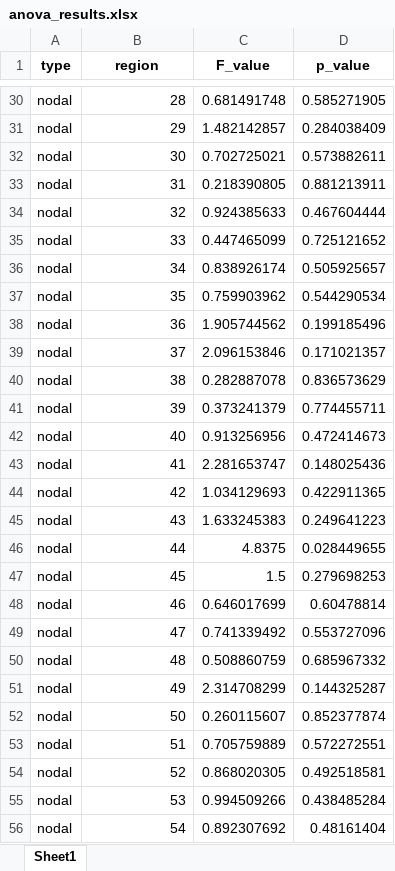
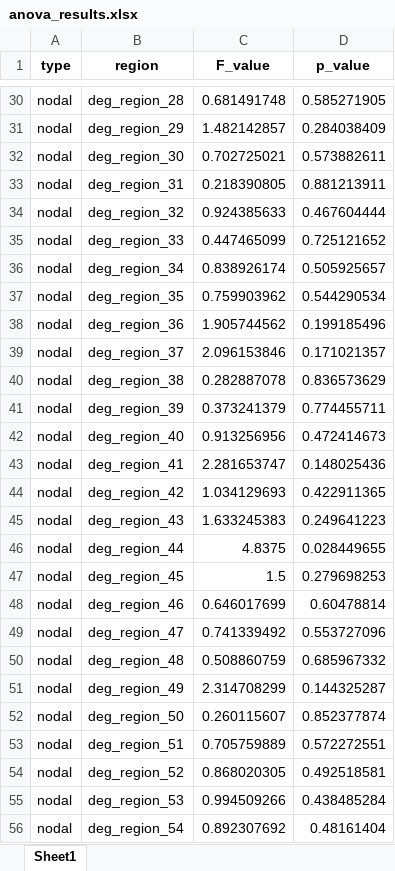
Before and after one commit to TimoStief/bctpy_mrtrix, an Excel workbook: results/anova_results.xlsx, sheet Sheet1, drawn as a sheet; only a part is shown, gaps mark what is left out; values as stored, in another font and other column widths than the file's, no borders; the diff covers the shown part only; the diff names each change by its address in the sheet, - before the commit and + after, or states it on an @@ line.

```diff
--- a/results/anova_results.xlsx (sheet Sheet1)
+++ b/results/anova_results.xlsx (sheet Sheet1)
-B30 (region): 28
+B30 (region): deg_region_28
-B31 (region): 29
+B31 (region): deg_region_29
-B32 (region): 30
+B32 (region): deg_region_30
-B33 (region): 31
+B33 (region): deg_region_31
-B34 (region): 32
+B34 (region): deg_region_32
-B35 (region): 33
+B35 (region): deg_region_33
-B36 (region): 34
+B36 (region): deg_region_34
-B37 (region): 35
+B37 (region): deg_region_35
-B38 (region): 36
+B38 (region): deg_region_36
-B39 (region): 37
+B39 (region): deg_region_37
-B40 (region): 38
+B40 (region): deg_region_38
-B41 (region): 39
+B41 (region): deg_region_39
-B42 (region): 40
+B42 (region): deg_region_40
-B43 (region): 41
+B43 (region): deg_region_41
-B44 (region): 42
+B44 (region): deg_region_42
-B45 (region): 43
+B45 (region): deg_region_43
-B46 (region): 44
+B46 (region): deg_region_44
-B47 (region): 45
+B47 (region): deg_region_45
-B48 (region): 46
+B48 (region): deg_region_46
-B49 (region): 47
+B49 (region): deg_region_47
-B50 (region): 48
+B50 (region): deg_region_48
-B51 (region): 49
+B51 (region): deg_region_49
-B52 (region): 50
+B52 (region): deg_region_50
-B53 (region): 51
+B53 (region): deg_region_51
-B54 (region): 52
+B54 (region): deg_region_52
-B55 (region): 53
+B55 (region): deg_region_53
-B56 (region): 54
+B56 (region): deg_region_54
```
Also changed, not shown: 51 edited cells elsewhere in this sheet, results/graph_metrics_all_sessions.xlsx, 10 other files.
